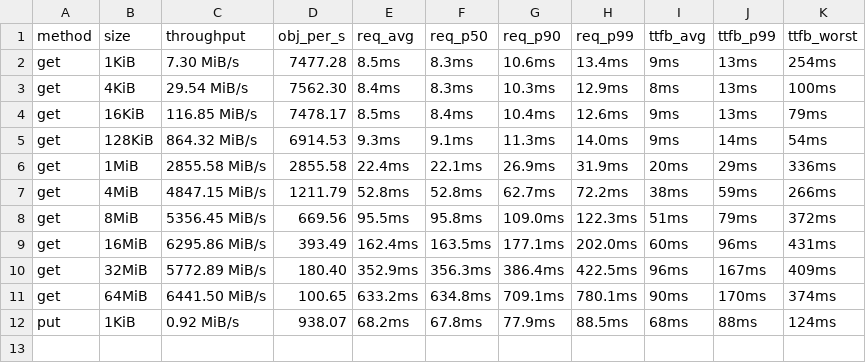
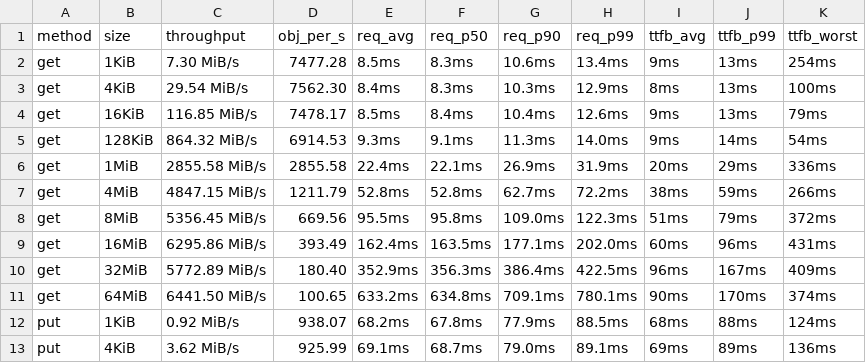
Before and after one commit to marshawcoco/rustfs, a TSV file: summary.tsv, drawn as a sheet.

```diff
--- a/summary.tsv
+++ b/summary.tsv
@@ -12 +12,2 @@ get	64MiB	6441.50 MiB/s	100.65	633.2ms	634.8ms	709.1ms	780.1ms	90ms	170ms	374ms
 put	1KiB	0.92 MiB/s	938.07	68.2ms	67.8ms	77.9ms	88.5ms	68ms	88ms	124ms
+put	4KiB	3.62 MiB/s	925.99	69.1ms	68.7ms	79.0ms	89.1ms	69ms	89ms	136ms
```
Also changed, not shown: 5 other files.
